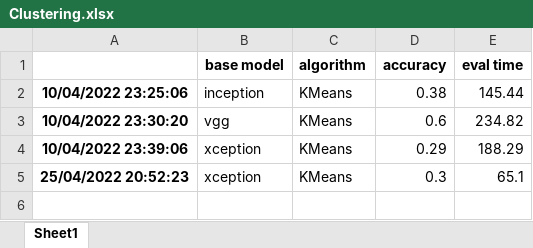
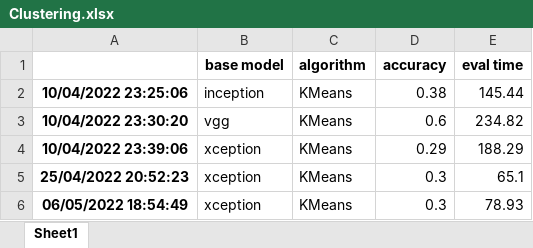
Before and after one commit to vidaldani/MangoGrading, an Excel workbook: informe/tables/Clustering.xlsx, sheet Sheet1, drawn as a sheet; values as stored, in another font and other column widths than the file's, no borders; the diff names each change by its address in the sheet, - before the commit and + after, or states it on an @@ line.

```diff
--- a/informe/tables/Clustering.xlsx (sheet Sheet1)
+++ b/informe/tables/Clustering.xlsx (sheet Sheet1)
+row 6: 06/05/2022 18:54:49 | xception | KMeans | 0.3 | 78.93
```
Also changed, not shown: informe/tables/parameters_lda.xlsx, 8 other files.
